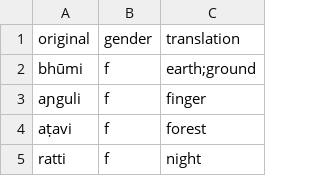
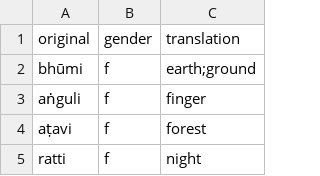
Before and after one commit to eBLDR/Pali-Vocab, a CSV file: data/silva/lesson20/nouns.csv, drawn as a sheet; only a part is shown.

```diff
--- a/data/silva/lesson20/nouns.csv
+++ b/data/silva/lesson20/nouns.csv
@@ -2,3 +2,3 @@ original,gender,translation
 bhūmi,f,earth;ground
-aɲguli,f,finger
+aṅguli,f,finger
 aṭavi,f,forest
```
Also changed, not shown: data/silva/lesson11/verbs.csv, data/silva/lesson18/nouns.csv, 3 other files.
